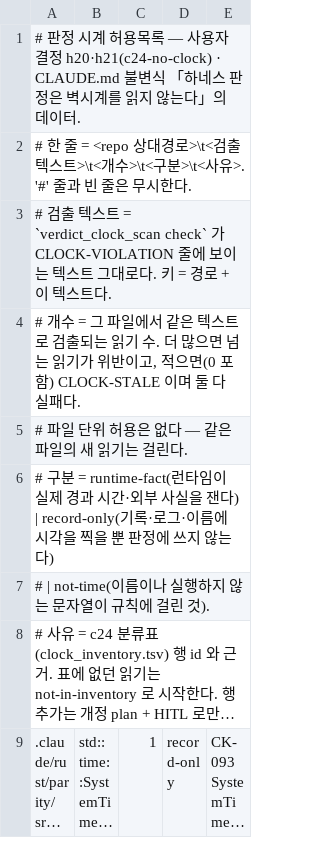
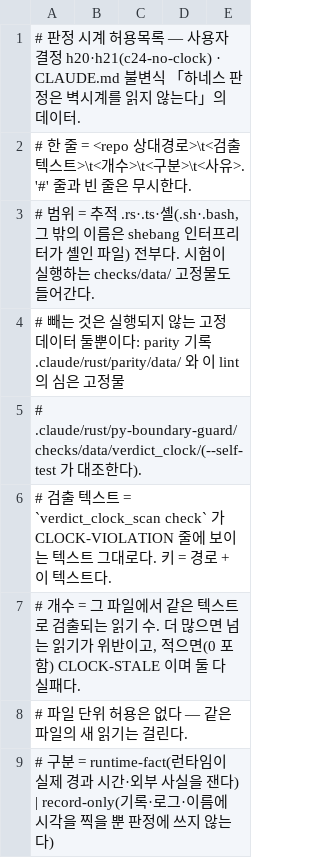
Before and after one commit to tbvjvsladla/easy_vllm_simulator, a TSV file: .claude/rust/py-boundary-guard/verdict_clock_allowlist.tsv, drawn as a sheet; only a part is shown; the shorter side is filled out with more unchanged rows; long unchanged cells end in …; the diff covers the shown part only; the diff names each change by its address in the sheet, - before the commit and + after, or states it on an @@ line.

```diff
--- a/.claude/rust/py-boundary-guard/verdict_clock_allowlist.tsv
+++ b/.claude/rust/py-boundary-guard/verdict_clock_allowlist.tsv
+row 3: # 범위 = 추적 .rs·.ts·셸(.sh·.bash, 그 밖의 이름은 shebang 인터프리터가 셸인 파일) 전부다. 시험이 실행하는 checks/data/ 고정물도 들어간다.
+row 4: # 빼는 것은 실행되지 않는 고정 데이터 둘뿐이다: parity 기록 .claude/rust/parity/data/ 와 이 lint 의 심은 고정물
+row 5: # .claude/rust/py-boundary-guard/checks/data/verdict_clock/(--self-test 가 대조한다).
```
Also changed, not shown: 12 added rows elsewhere in this file, .claude/rust/py-boundary-guard/checks/data/verdict_clock/expected.tsv, .claude/rust/py-boundary-guard/checks/data/verdict_clock/shell_lines.tsv, 10 other files.
